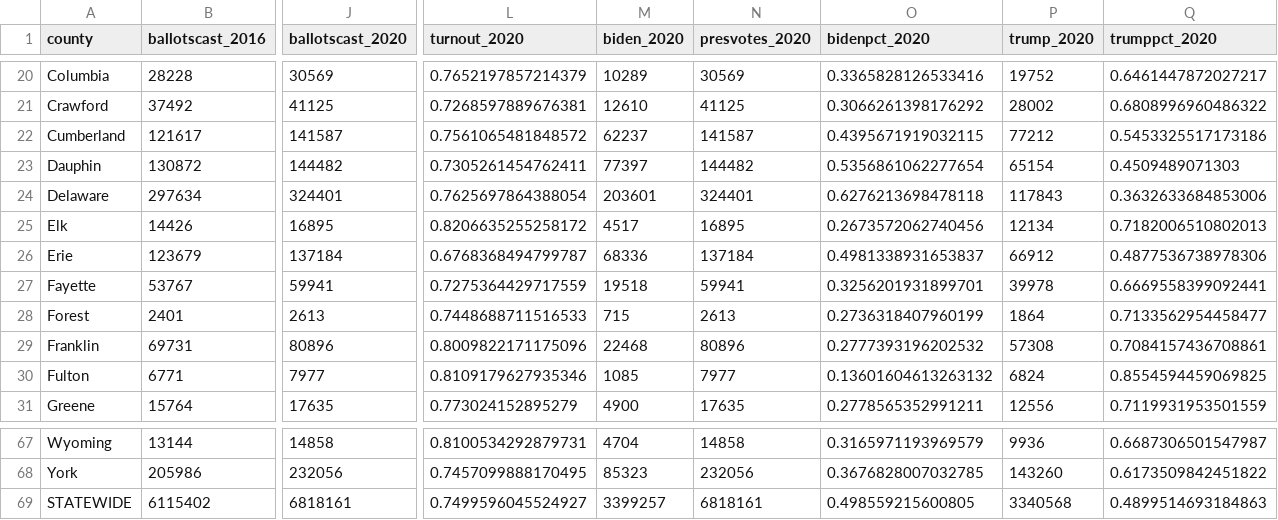
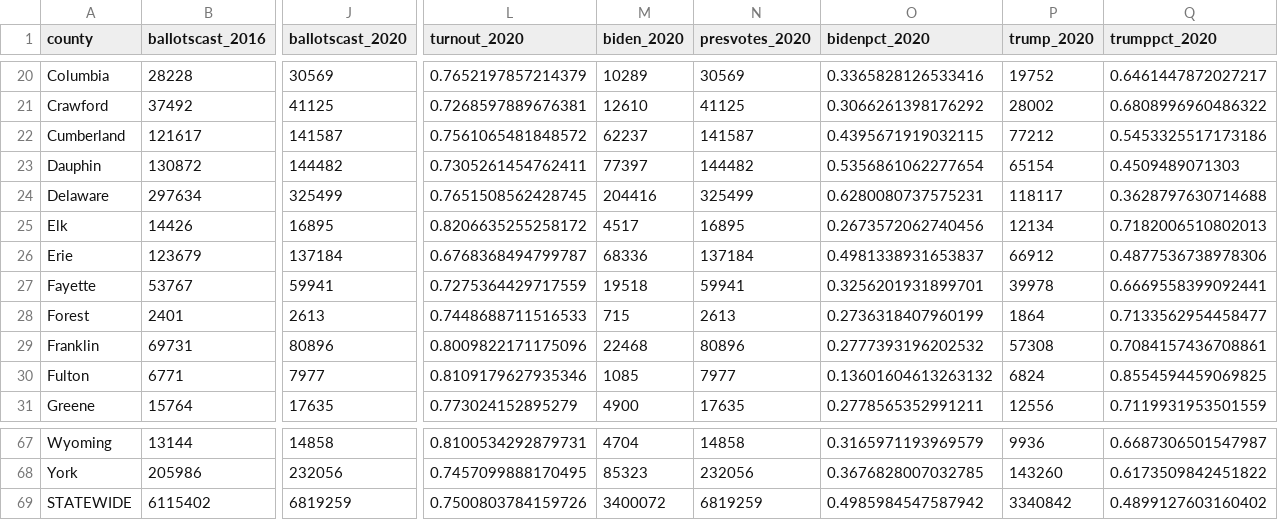
Before and after one commit to blu3r4d0n/electiondata, a CSV file: electionnight/pa/results.csv, drawn as a sheet; only a part is shown, gaps mark what is left out; the diff names each change by its address in the sheet, - before the commit and + after, or states it on an @@ line.

```diff
--- a/electionnight/pa/results.csv
+++ b/electionnight/pa/results.csv
-J24 (ballotscast_2020): 324401
+J24 (ballotscast_2020): 325499
-L24 (turnout_2020): 0.7625697864388054
+L24 (turnout_2020): 0.7651508562428745
-M24 (biden_2020): 203601
+M24 (biden_2020): 204416
-N24 (presvotes_2020): 324401
+N24 (presvotes_2020): 325499
-O24 (bidenpct_2020): 0.6276213698478118
+O24 (bidenpct_2020): 0.6280080737575231
-P24 (trump_2020): 117843
+P24 (trump_2020): 118117
-Q24 (trumppct_2020): 0.3632633684853006
+Q24 (trumppct_2020): 0.3628797630714688
-J69 (ballotscast_2020): 6818161
+J69 (ballotscast_2020): 6819259
-L69 (turnout_2020): 0.7499596045524927
+L69 (turnout_2020): 0.7500803784159726
-M69 (biden_2020): 3399257
+M69 (biden_2020): 3400072
-N69 (presvotes_2020): 6818161
+N69 (presvotes_2020): 6819259
-O69 (bidenpct_2020): 0.498559215600805
+O69 (bidenpct_2020): 0.4985984547587942
-P69 (trump_2020): 3340568
+P69 (trump_2020): 3340842
-Q69 (trumppct_2020): 0.4899514693184863
+Q69 (trumppct_2020): 0.4899127603160402
```
Also changed, not shown: electionnight/pa/results_2020.csv.
